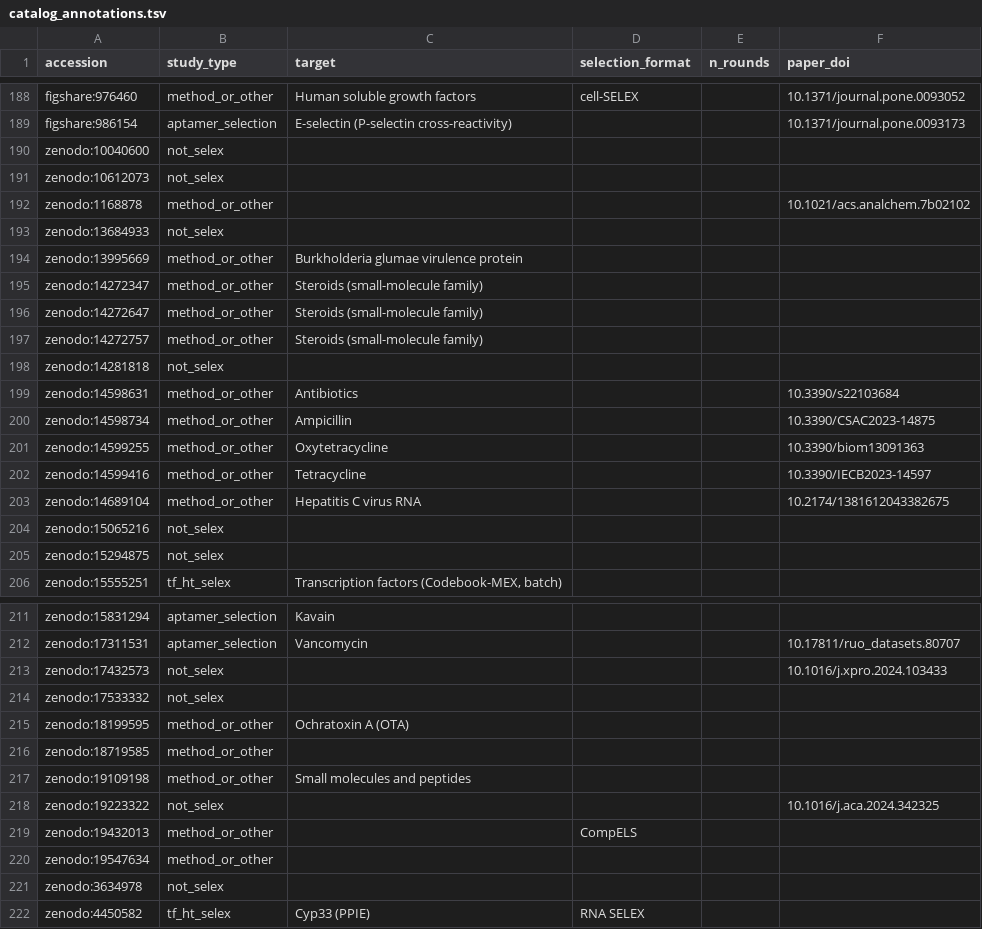
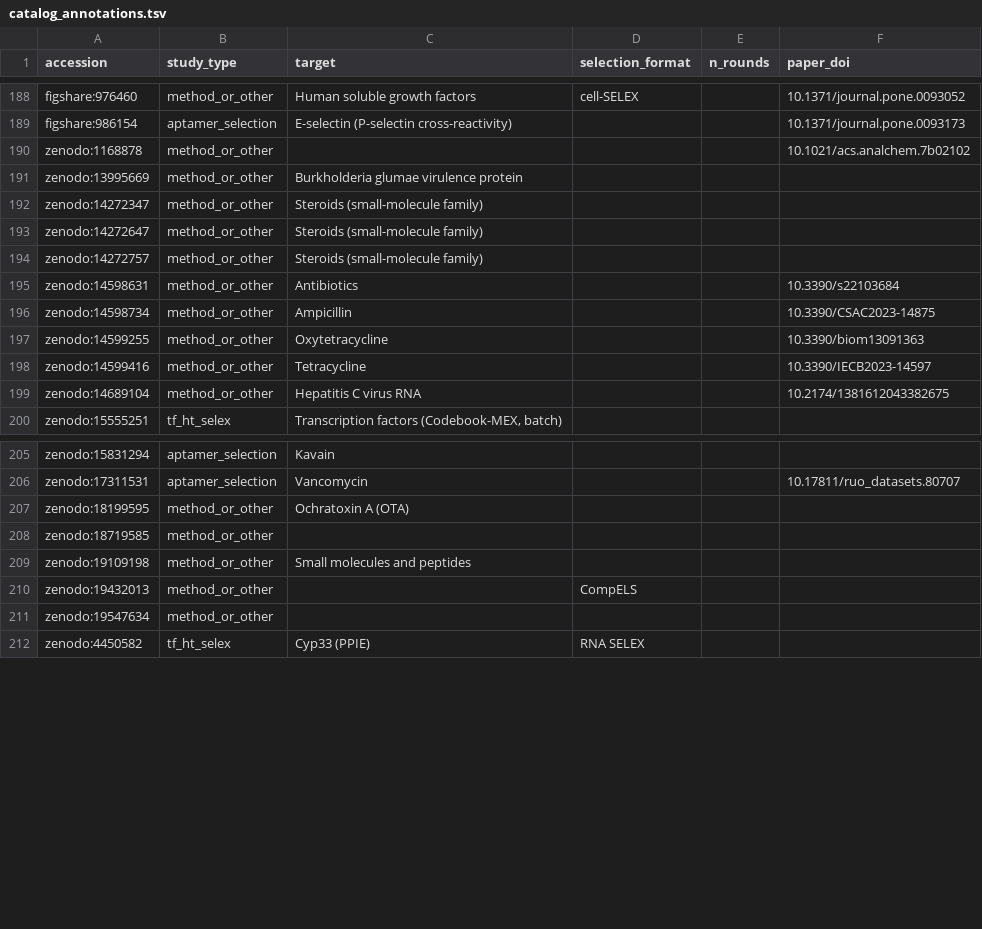
Before and after one commit to marcorotanegroni/selexprep, a TSV file: benchmarks/catalog_annotations.tsv, drawn as a sheet; only a part is shown, gaps mark what is left out; the diff covers the shown part only.

```diff
--- a/benchmarks/catalog_annotations.tsv
+++ b/benchmarks/catalog_annotations.tsv
@@ -189,6 +189,3 @@ figshare:976460	method_or_other	Human soluble growth factors	cell-SELEX		10.1371
 figshare:986154	aptamer_selection	E-selectin (P-selectin cross-reactivity)			10.1371/journal.pone.0093173
-zenodo:10040600	not_selex				
-zenodo:10612073	not_selex				
 zenodo:1168878	method_or_other				10.1021/acs.analchem.7b02102
-zenodo:13684933	not_selex				
 zenodo:13995669	method_or_other	Burkholderia glumae virulence protein			
@@ -197,3 +194,2 @@ zenodo:14272647	method_or_other	Steroids (small-molecule family)
 zenodo:14272757	method_or_other	Steroids (small-molecule family)			
-zenodo:14281818	not_selex				
 zenodo:14598631	method_or_other	Antibiotics			10.3390/s22103684
@@ -203,4 +199,2 @@ zenodo:14599416	method_or_other	Tetracycline			10.3390/IECB2023-14597
 zenodo:14689104	method_or_other	Hepatitis C virus RNA			10.2174/1381612043382675
-zenodo:15065216	not_selex				
-zenodo:15294875	not_selex				
 zenodo:15555251	tf_ht_selex	Transcription factors (Codebook-MEX, batch)			
@@ -212,4 +206,2 @@ zenodo:15831294	aptamer_selection	Kavain
 zenodo:17311531	aptamer_selection	Vancomycin			10.17811/ruo_datasets.80707
-zenodo:17432573	not_selex				10.1016/j.xpro.2024.103433
-zenodo:17533332	not_selex				
 zenodo:18199595	method_or_other	Ochratoxin A (OTA)			
@@ -217,6 +209,4 @@ zenodo:18719585	method_or_other
 zenodo:19109198	method_or_other	Small molecules and peptides			
-zenodo:19223322	not_selex				10.1016/j.aca.2024.342325
 zenodo:19432013	method_or_other		CompELS		
 zenodo:19547634	method_or_other				
-zenodo:3634978	not_selex				
 zenodo:4450582	tf_ht_selex	Cyp33 (PPIE)	RNA SELEX		
```
Also changed, not shown: 2 removed rows elsewhere in this file, benchmarks/project_metadata.csv, src/selexprep/catalog/data/bioprojects_excluded.csv, 5 other files.
